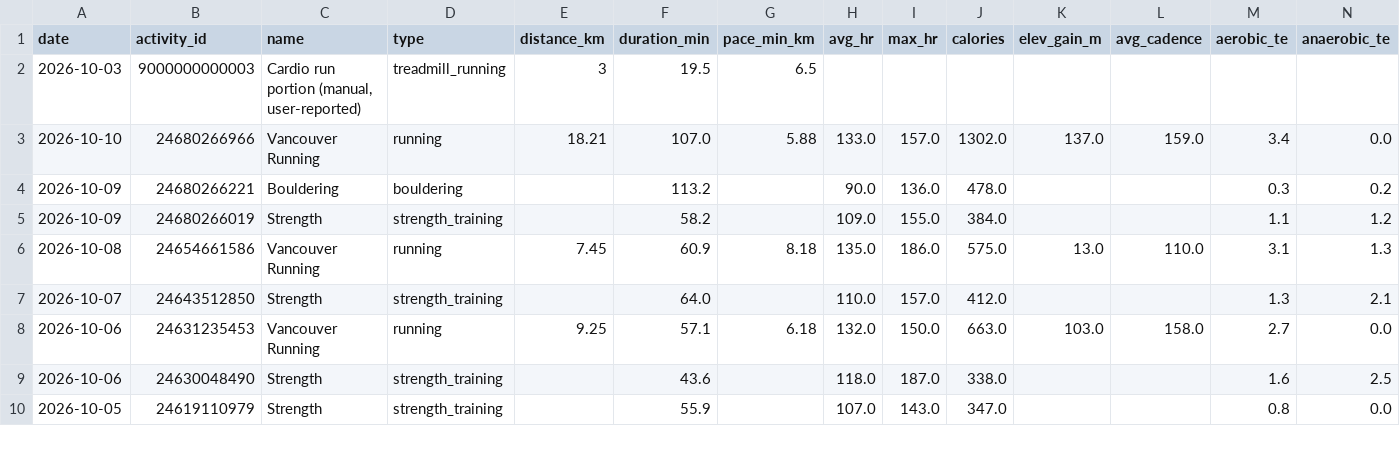
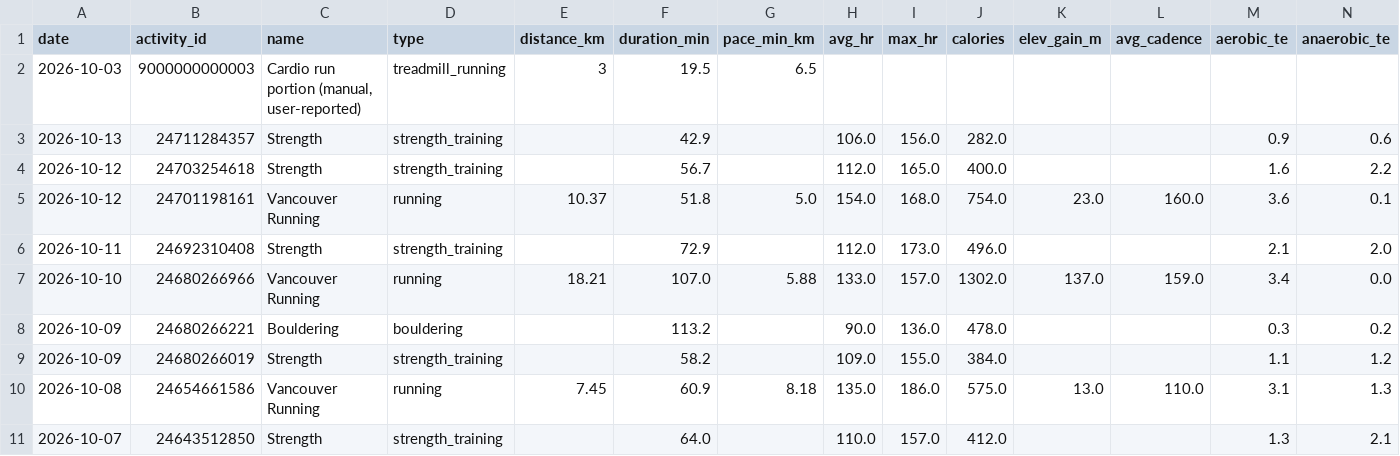
Before and after one commit to GeoffreyBian/train, a CSV file: data/activities.csv, drawn as a sheet; only a part is shown; the shorter side is filled out with more unchanged rows; rows hold the shown columns only; the diff names each change by its address in the sheet, - before the commit and + after, or states it on an @@ line.

```diff
--- a/data/activities.csv
+++ b/data/activities.csv
+row 3: 2026-10-13 | 24711284357 | Strength | strength_training |  | 42.9 |  | 106.0 | 156.0 | 282.0 |  |  | 0.9 | 0.6
+row 4: 2026-10-12 | 24703254618 | Strength | strength_training |  | 56.7 |  | 112.0 | 165.0 | 400.0 |  |  | 1.6 | 2.2
+row 5: 2026-10-12 | 24701198161 | Vancouver Running | running | 10.37 | 51.8 | 5.0 | 154.0 | 168.0 | 754.0 | 23.0 | 160.0 | 3.6 | 0.1
+row 6: 2026-10-11 | 24692310408 | Strength | strength_training |  | 72.9 |  | 112.0 | 173.0 | 496.0 |  |  | 2.1 | 2.0
```
Also changed, not shown: data/daily.csv, data/readiness.csv, 8 other files.
